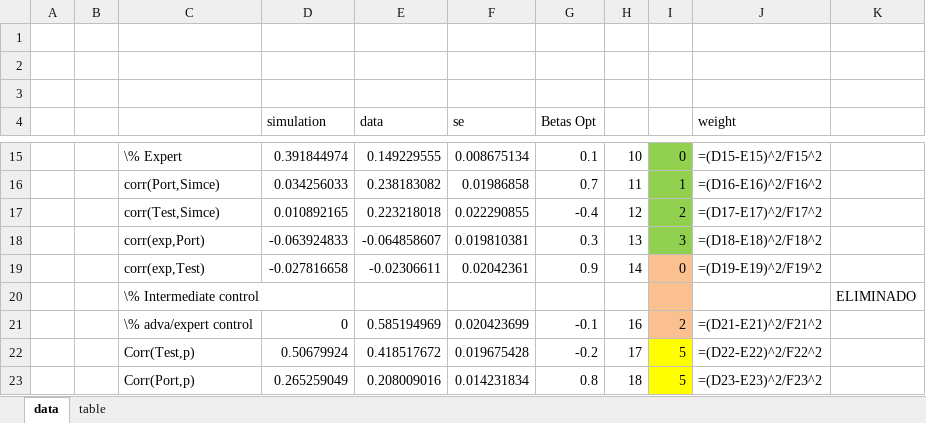
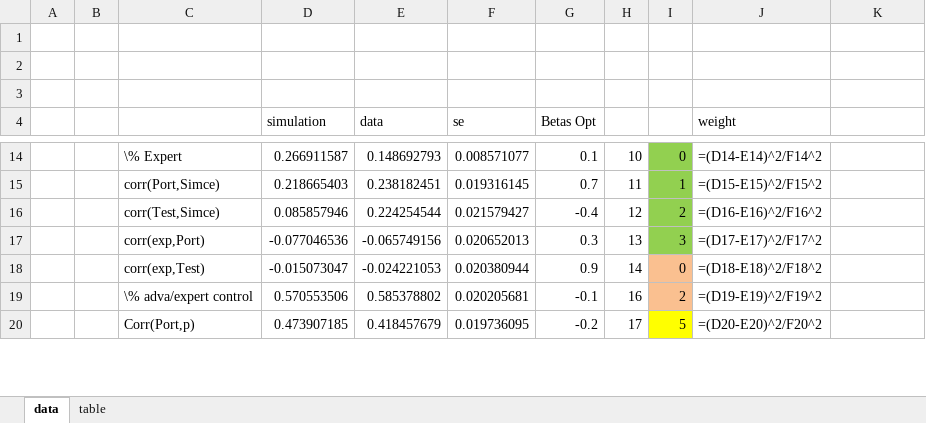
Before and after one commit to jorginho84/teachers, an Excel workbook: Outcomes.xlsx, sheet data, drawn as a sheet; only a part is shown, gaps mark what is left out; values as stored, in another font and other column widths than the file's, no borders; formulas without a stored value are shown as written; removed rows and columns are numbered as before the commit, all else as after; the diff covers the shown part only; the diff names each change by its address in the sheet, - before the commit and + after, or states it on an @@ line.

Commit message:
various changes
*CPI adjustment
*new estimates
*disregarded one moment
*fixed income for control group

```diff
--- a/Outcomes.xlsx (sheet data)
+++ b/Outcomes.xlsx (sheet data)
-D14 (simulation): 0.391844974
+D14 (simulation): 0.266911587
-E14 (data): 0.149229555
+E14 (data): 0.148692793
-F14 (se): 0.008675134
+F14 (se): 0.008571077
-J14 (weight): =(D15-E15)^2/F15^2
+J14 (weight): =(D14-E14)^2/F14^2
-D15 (simulation): 0.034256033
+D15 (simulation): 0.218665403
-E15 (data): 0.238183082
+E15 (data): 0.238182451
-F15 (se): 0.01986858
+F15 (se): 0.019316145
-J15 (weight): =(D16-E16)^2/F16^2
+J15 (weight): =(D15-E15)^2/F15^2
-D16 (simulation): 0.010892165
+D16 (simulation): 0.085857946
-E16 (data): 0.223218018
+E16 (data): 0.224254544
-F16 (se): 0.022290855
+F16 (se): 0.021579427
-J16 (weight): =(D17-E17)^2/F17^2
+J16 (weight): =(D16-E16)^2/F16^2
-D17 (simulation): -0.063924833
+D17 (simulation): -0.077046536
-E17 (data): -0.064858607
+E17 (data): -0.065749156
-F17 (se): 0.019810381
+F17 (se): 0.020652013
-J17 (weight): =(D18-E18)^2/F18^2
+J17 (weight): =(D17-E17)^2/F17^2
-D18 (simulation): -0.027816658
+D18 (simulation): -0.015073047
-E18 (data): -0.02306611
+E18 (data): -0.024221053
-F18 (se): 0.02042361
+F18 (se): 0.020380944
-J18 (weight): =(D19-E19)^2/F19^2
+J18 (weight): =(D18-E18)^2/F18^2
-row 20:  |  | \% Intermediate control |  |  |  |  |  |  |  | ELIMINADO
-D19 (simulation): 0
+D19 (simulation): 0.570553506
-E19 (data): 0.585194969
+E19 (data): 0.585378802
-F19 (se): 0.020423699
+F19 (se): 0.020205681
-J19 (weight): =(D21-E21)^2/F21^2
+J19 (weight): =(D19-E19)^2/F19^2
-row 22:  |  | Corr(Test,p) | 0.50679924 | 0.418517672 | 0.019675428 | -0.2 | 17 | 5 | =(D22-E22)^2/F22^2
-D20 (simulation): 0.265259049
+D20 (simulation): 0.473907185
-E20 (data): 0.208009016
+E20 (data): 0.418457679
-F20 (se): 0.014231834
+F20 (se): 0.019736095
-G20 (Betas Opt): 0.8
+G20 (Betas Opt): -0.2
-H20: 18
+H20: 17
-J20 (weight): =(D23-E23)^2/F23^2
+J20 (weight): =(D20-E20)^2/F20^2
```
Also changed, not shown: 1 added row, 1 removed row and 30 edited cells elsewhere in this sheet, sheet table, 15 other files.
